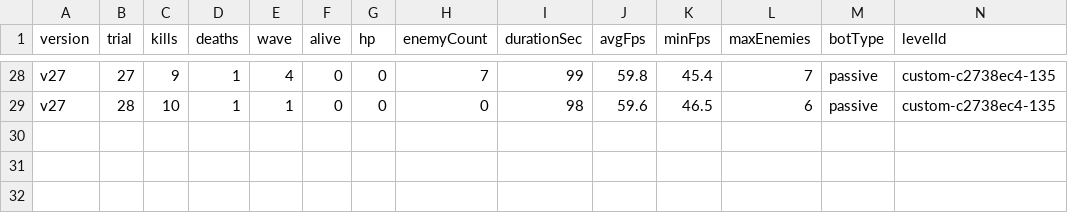
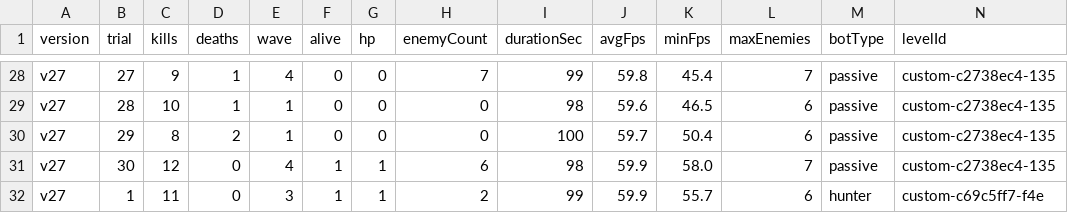
Before and after one commit to Deq710sia/wankle-trials, a CSV file: trial-data/csvs/parallel-v27-results.csv, drawn as a sheet; only a part is shown, gaps mark what is left out; rows hold the shown columns only; the diff names each change by its address in the sheet, - before the commit and + after, or states it on an @@ line.

```diff
--- a/trial-data/csvs/parallel-v27-results.csv
+++ b/trial-data/csvs/parallel-v27-results.csv
+row 30: v27 | 29 | 8 | 2 | 1 | 0 | 0 | 0 | 100 | 59.7 | 50.4 | 6 | passive | custom-c2738ec4-135
+row 31: v27 | 30 | 12 | 0 | 4 | 1 | 1 | 6 | 98 | 59.9 | 58.0 | 7 | passive | custom-c2738ec4-135
+row 32: v27 | 1 | 11 | 0 | 3 | 1 | 1 | 2 | 99 | 59.9 | 55.7 | 6 | hunter | custom-c69c5ff7-f4e
```
Also changed, not shown: trial-data/csvs/parallel-v24-results.csv, trial-data/csvs/parallel-v25-results.csv, 11 other files.
